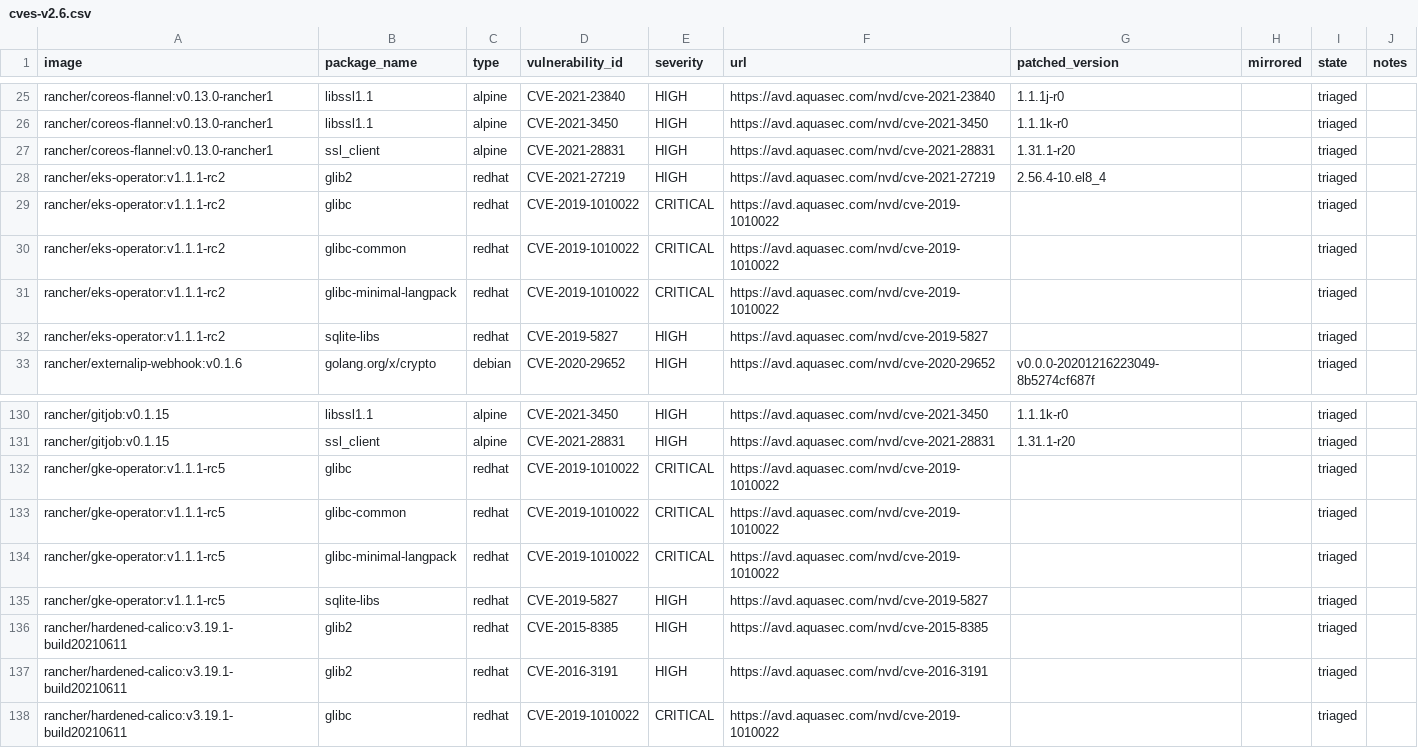
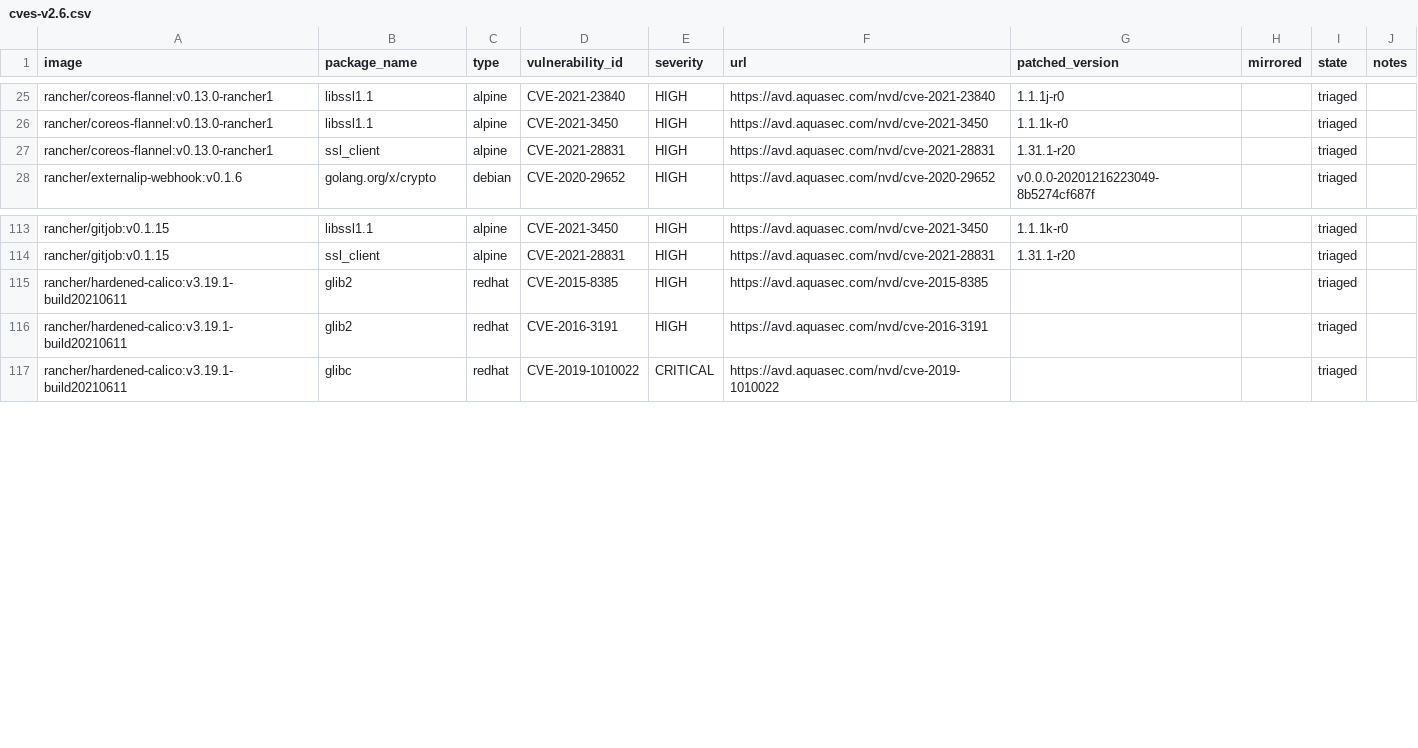
Before and after one commit to jiaqiluo/image-scanning, a CSV file: docs/_data/cves-v2.6.csv, drawn as a sheet; only a part is shown, gaps mark what is left out; removed rows and columns are numbered as before the commit, all else as after; the diff covers the shown part only; the diff names each change by its address in the sheet, - before the commit and + after, or states it on an @@ line.

```diff
--- a/docs/_data/cves-v2.6.csv
+++ b/docs/_data/cves-v2.6.csv
-row 28: rancher/eks-operator:v1.1.1-rc2 | glib2 | redhat | CVE-2021-27219 | HIGH | https://avd.aquasec.com/nvd/cve-2021-27219 | 2.56.4-10.el8_4 |  | triaged
-row 29: rancher/eks-operator:v1.1.1-rc2 | glibc | redhat | CVE-2019-1010022 | CRITICAL | https://avd.aquasec.com/nvd/cve-2019-1010022 |  |  | triaged
-row 30: rancher/eks-operator:v1.1.1-rc2 | glibc-common | redhat | CVE-2019-1010022 | CRITICAL | https://avd.aquasec.com/nvd/cve-2019-1010022 |  |  | triaged
-row 31: rancher/eks-operator:v1.1.1-rc2 | glibc-minimal-langpack | redhat | CVE-2019-1010022 | CRITICAL | https://avd.aquasec.com/nvd/cve-2019-1010022 |  |  | triaged
-row 32: rancher/eks-operator:v1.1.1-rc2 | sqlite-libs | redhat | CVE-2019-5827 | HIGH | https://avd.aquasec.com/nvd/cve-2019-5827 |  |  | triaged
-row 132: rancher/gke-operator:v1.1.1-rc5 | glibc | redhat | CVE-2019-1010022 | CRITICAL | https://avd.aquasec.com/nvd/cve-2019-1010022 |  |  | triaged
-row 133: rancher/gke-operator:v1.1.1-rc5 | glibc-common | redhat | CVE-2019-1010022 | CRITICAL | https://avd.aquasec.com/nvd/cve-2019-1010022 |  |  | triaged
-row 134: rancher/gke-operator:v1.1.1-rc5 | glibc-minimal-langpack | redhat | CVE-2019-1010022 | CRITICAL | https://avd.aquasec.com/nvd/cve-2019-1010022 |  |  | triaged
-row 135: rancher/gke-operator:v1.1.1-rc5 | sqlite-libs | redhat | CVE-2019-5827 | HIGH | https://avd.aquasec.com/nvd/cve-2019-5827 |  |  | triaged
```
Also changed, not shown: 6 added rows and 12 removed rows elsewhere in this file.
